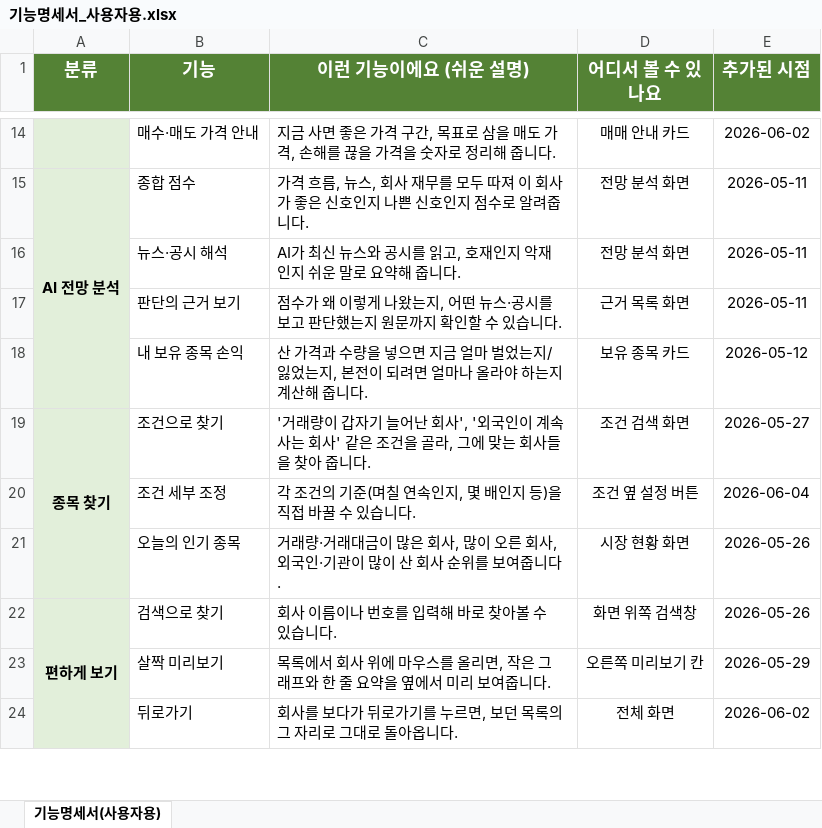
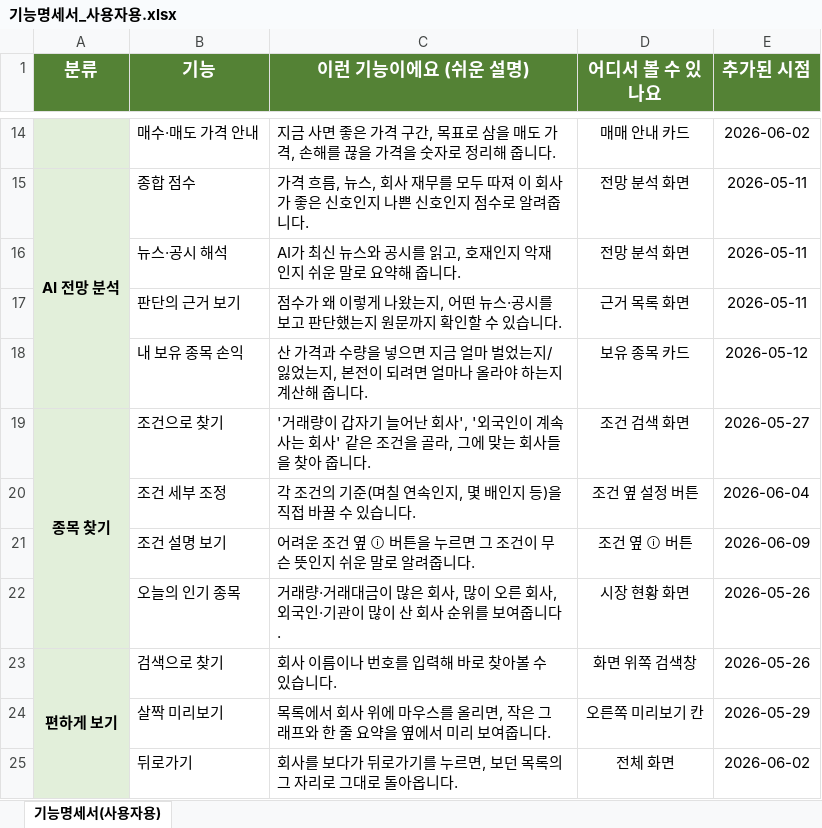
Before and after one commit to Hgyeol/Quantum_Electronics, an Excel workbook: 기능명세서_사용자용.xlsx, sheet 기능명세서(사용자용), drawn as a sheet; only a part is shown, gaps mark what is left out; values as stored, in another font and other column widths than the file's, no borders; the diff names each change by its address in the sheet, - before the commit and + after, or states it on an @@ line.

```diff
--- a/기능명세서_사용자용.xlsx (sheet 기능명세서(사용자용))
+++ b/기능명세서_사용자용.xlsx (sheet 기능명세서(사용자용))
+row 21:  | 조건 설명 보기 | 어려운 조건 옆 ⓘ 버튼을 누르면 그 조건이 무슨 뜻인지 쉬운 말로 알려줍니다. | 조건 옆 ⓘ 버튼 | 2026-06-09
```
Also changed, not shown: 기능명세서.xlsx, 1 other file.
